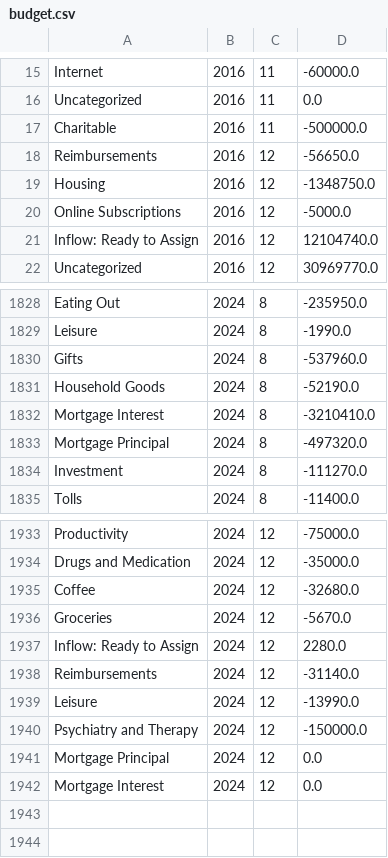
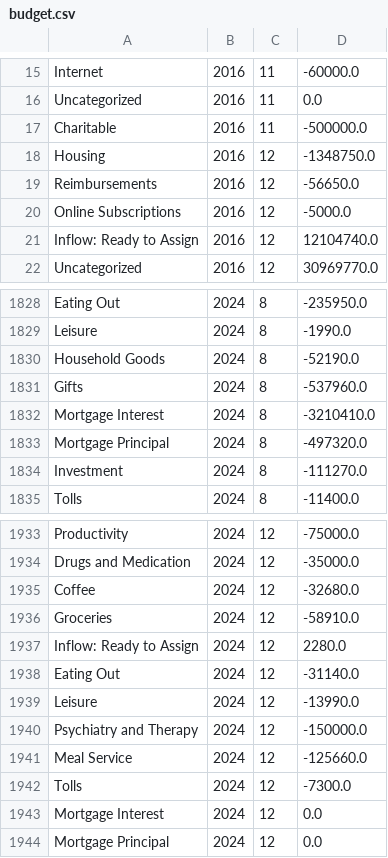
Before and after one commit to arxanas/arxanas.github.io, a CSV file: data/budget.csv, drawn as a sheet; only a part is shown, gaps mark what is left out.

```diff
--- a/data/budget.csv
+++ b/data/budget.csv
@@ -17,4 +17,4 @@ Uncategorized,2016,11,0.0
 Charitable,2016,11,-500000.0
-Reimbursements,2016,12,-56650.0
 Housing,2016,12,-1348750.0
+Reimbursements,2016,12,-56650.0
 Online Subscriptions,2016,12,-5000.0
@@ -1829,4 +1829,4 @@ Eating Out,2024,8,-235950.0
 Leisure,2024,8,-1990.0
-Gifts,2024,8,-537960.0
 Household Goods,2024,8,-52190.0
+Gifts,2024,8,-537960.0
 Mortgage Interest,2024,8,-3210410.0
@@ -1935,8 +1935,10 @@ Drugs and Medication,2024,12,-35000.0
 Coffee,2024,12,-32680.0
-Groceries,2024,12,-5670.0
+Groceries,2024,12,-58910.0
 Inflow: Ready to Assign,2024,12,2280.0
-Reimbursements,2024,12,-31140.0
+Eating Out,2024,12,-31140.0
 Leisure,2024,12,-13990.0
 Psychiatry and Therapy,2024,12,-150000.0
-Mortgage Principal,2024,12,0.0
+Meal Service,2024,12,-125660.0
+Tolls,2024,12,-7300.0
 Mortgage Interest,2024,12,0.0
+Mortgage Principal,2024,12,0.0
```
Also changed, not shown: 1 other file.
